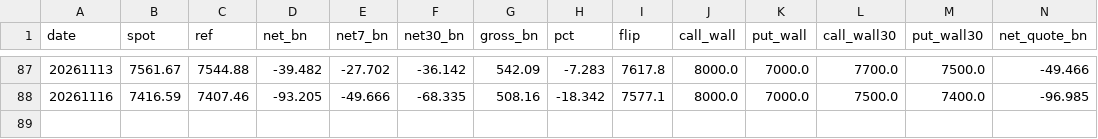
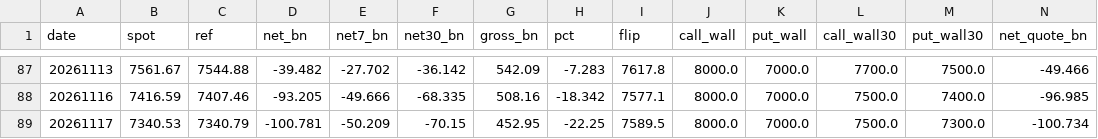
Before and after one commit to wnsdudkk-ux/cboe_data, a CSV file: data/daily/gex_history.csv, drawn as a sheet; only a part is shown, gaps mark what is left out; rows hold the shown columns only; the diff names each change by its address in the sheet, - before the commit and + after, or states it on an @@ line.

```diff
--- a/data/daily/gex_history.csv
+++ b/data/daily/gex_history.csv
+row 89: 20261117 | 7340.53 | 7340.79 | -100.781 | -50.209 | -70.15 | 452.95 | -22.25 | 7589.5 | 8000.0 | 7000.0 | 7500.0 | 7300.0 | -100.734
```
Also changed, not shown: data/daily/index_closes.csv, 1 other file.
